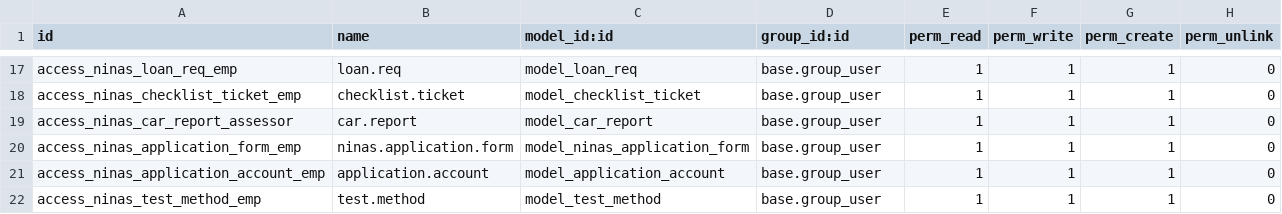
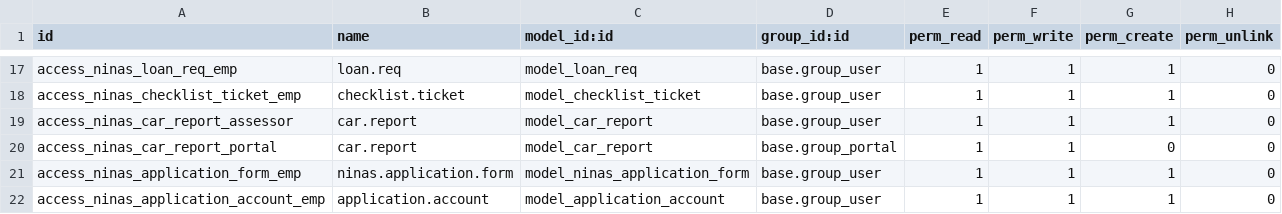
Before and after one commit to MceeSolutions/ninas, a CSV file: ninasmain/security/ir.model.access.csv, drawn as a sheet; only a part is shown, gaps mark what is left out; the shorter side is filled out with more unchanged rows.

```diff
--- a/ninasmain/security/ir.model.access.csv
+++ b/ninasmain/security/ir.model.access.csv
@@ -19,2 +19,3 @@ access_ninas_checklist_ticket_emp,checklist.ticket,model_checklist_ticket,base.g
 access_ninas_car_report_assessor,car.report,model_car_report,base.group_user,1,1,1,0
+access_ninas_car_report_portal,car.report,model_car_report,base.group_portal,1,1,0,0
 access_ninas_application_form_emp,ninas.application.form,model_ninas_application_form,base.group_user,1,1,1,0
```
Also changed, not shown: 5 other files.
